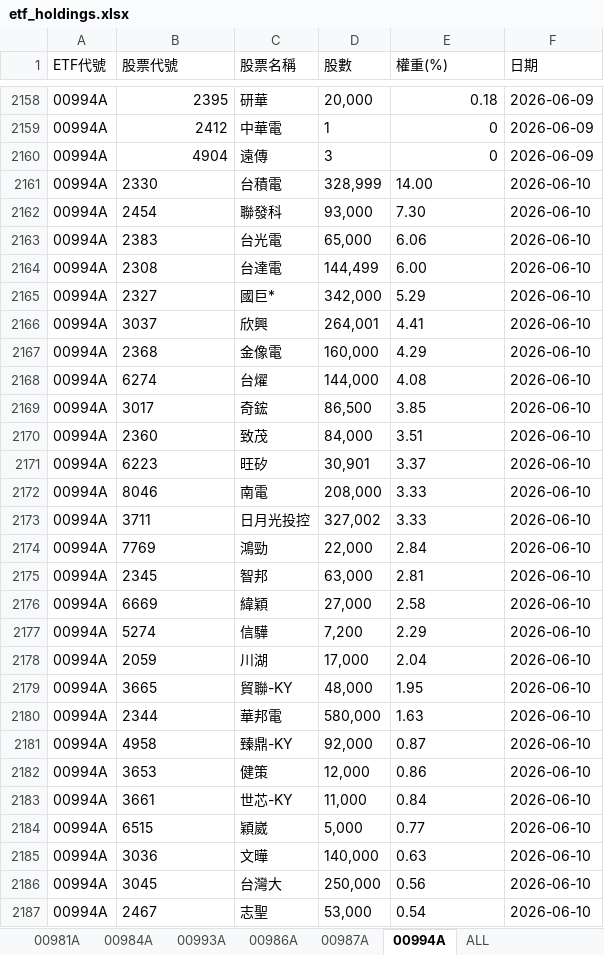
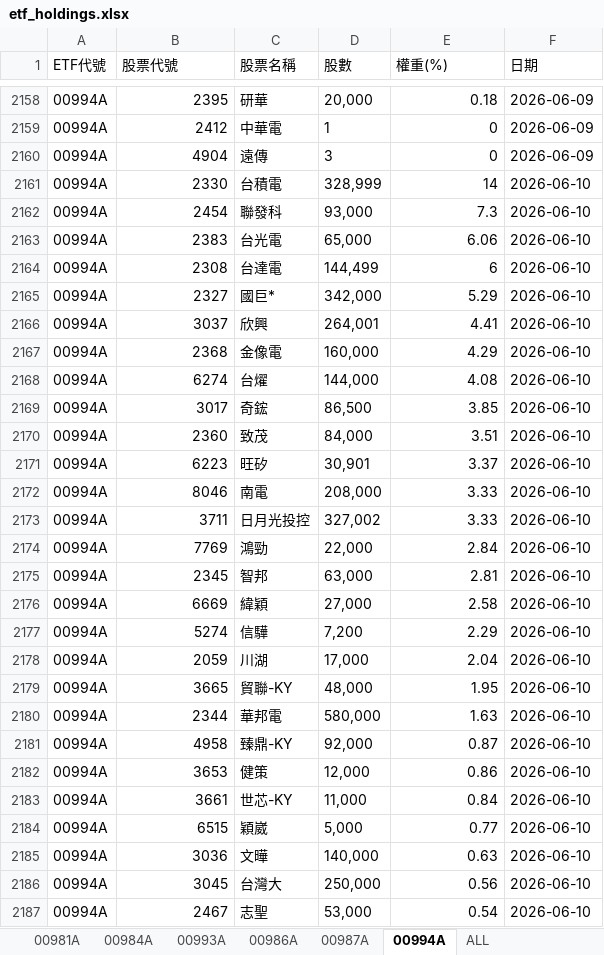
Before and after one commit to Terry-usdc/etf-auto-update, an Excel workbook: etf_holdings.xlsx, sheet 00994A, drawn as a sheet; only a part is shown, gaps mark what is left out; values as stored, in another font and other column widths than the file's, no borders; the diff covers the shown part only; the diff names each change by its address in the sheet, - before the commit and + after, or states it on an @@ line.

```diff
--- a/etf_holdings.xlsx (sheet 00994A)
+++ b/etf_holdings.xlsx (sheet 00994A)
-B2161:B2187 alignment: left
+B2161:B2187 alignment: right
-E2161 (權重(%)): 14.00
+E2161 (權重(%)): 14
-E2162 (權重(%)): 7.30
+E2162 (權重(%)): 7.3
-E2163 alignment: left
+E2163 alignment: right
-E2164 (權重(%)): 6.00
+E2164 (權重(%)): 6
-E2165:E2187 alignment: left
+E2165:E2187 alignment: right
```
Also changed, not shown: 37 added rows, 3 edited cells and cell formats elsewhere in this sheet, sheet ALL, sheet 00981A, sheet 00986A.
